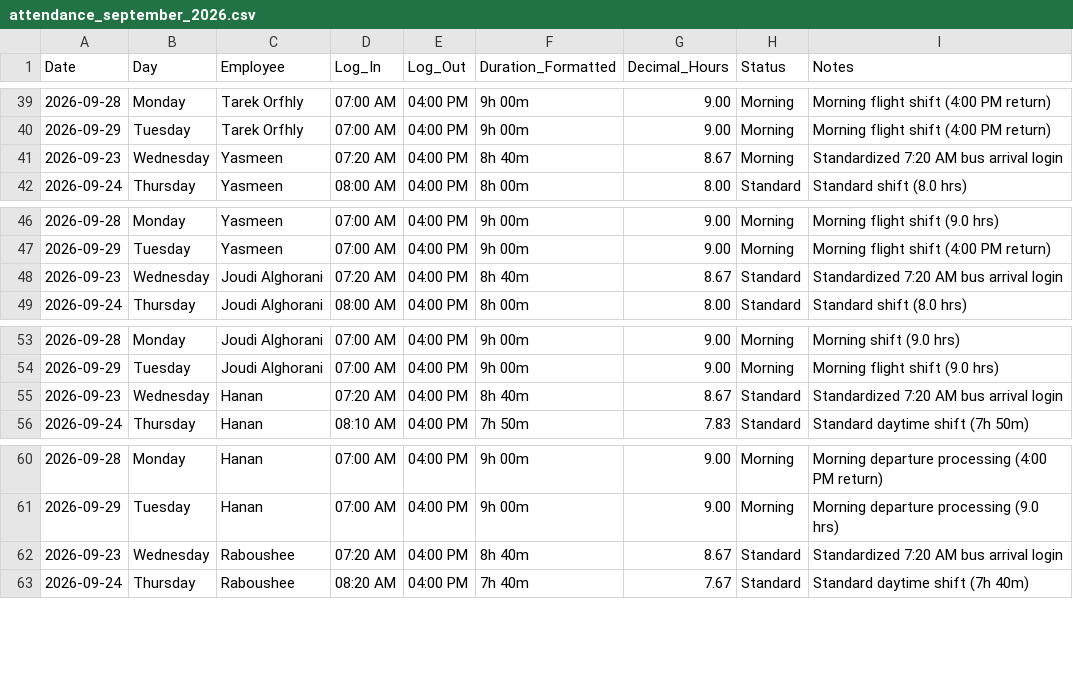
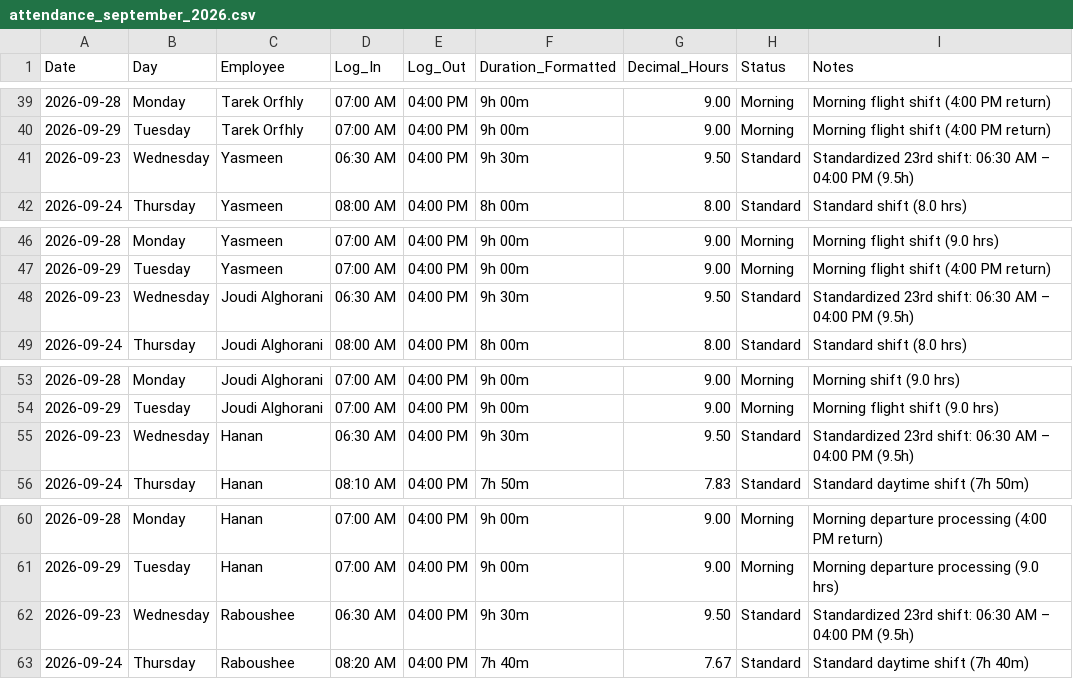
Before and after one commit to xionforbusiness-glitch/aethelgard-vault, a CSV file: raw/attendance_september_2026.csv, drawn as a sheet; only a part is shown, gaps mark what is left out; the diff covers the shown part only.

```diff
--- a/raw/attendance_september_2026.csv
+++ b/raw/attendance_september_2026.csv
@@ -40,3 +40,3 @@ Date,Day,Employee,Log_In,Log_Out,Duration_Formatted,Decimal_Hours,Status,Notes
 2026-09-29,Tuesday,Tarek Orfhly,07:00 AM,04:00 PM,9h 00m,9.00,Morning,Morning flight shift (4:00 PM return)
-2026-09-23,Wednesday,Yasmeen,07:20 AM,04:00 PM,8h 40m,8.67,Morning,Standardized 7:20 AM bus arrival login
+2026-09-23,Wednesday,Yasmeen,06:30 AM,04:00 PM,9h 30m,9.50,Standard,Standardized 23rd shift: 06:30 AM – 04:00 PM (9.5h)
 2026-09-24,Thursday,Yasmeen,08:00 AM,04:00 PM,8h 00m,8.00,Standard,Standard shift (8.0 hrs)
@@ -47,3 +47,3 @@ Date,Day,Employee,Log_In,Log_Out,Duration_Formatted,Decimal_Hours,Status,Notes
 2026-09-29,Tuesday,Yasmeen,07:00 AM,04:00 PM,9h 00m,9.00,Morning,Morning flight shift (4:00 PM return)
-2026-09-23,Wednesday,Joudi Alghorani,07:20 AM,04:00 PM,8h 40m,8.67,Standard,Standardized 7:20 AM bus arrival login
+2026-09-23,Wednesday,Joudi Alghorani,06:30 AM,04:00 PM,9h 30m,9.50,Standard,Standardized 23rd shift: 06:30 AM – 04:00 PM (9.5h)
 2026-09-24,Thursday,Joudi Alghorani,08:00 AM,04:00 PM,8h 00m,8.00,Standard,Standard shift (8.0 hrs)
@@ -54,3 +54,3 @@ Date,Day,Employee,Log_In,Log_Out,Duration_Formatted,Decimal_Hours,Status,Notes
 2026-09-29,Tuesday,Joudi Alghorani,07:00 AM,04:00 PM,9h 00m,9.00,Morning,Morning flight shift (9.0 hrs)
-2026-09-23,Wednesday,Hanan,07:20 AM,04:00 PM,8h 40m,8.67,Standard,Standardized 7:20 AM bus arrival login
+2026-09-23,Wednesday,Hanan,06:30 AM,04:00 PM,9h 30m,9.50,Standard,Standardized 23rd shift: 06:30 AM – 04:00 PM (9.5h)
 2026-09-24,Thursday,Hanan,08:10 AM,04:00 PM,7h 50m,7.83,Standard,Standard daytime shift (7h 50m)
@@ -61,3 +61,3 @@ Date,Day,Employee,Log_In,Log_Out,Duration_Formatted,Decimal_Hours,Status,Notes
 2026-09-29,Tuesday,Hanan,07:00 AM,04:00 PM,9h 00m,9.00,Morning,Morning departure processing (9.0 hrs)
-2026-09-23,Wednesday,Raboushee,07:20 AM,04:00 PM,8h 40m,8.67,Standard,Standardized 7:20 AM bus arrival login
+2026-09-23,Wednesday,Raboushee,06:30 AM,04:00 PM,9h 30m,9.50,Standard,Standardized 23rd shift: 06:30 AM – 04:00 PM (9.5h)
 2026-09-24,Thursday,Raboushee,08:20 AM,04:00 PM,7h 40m,7.67,Standard,Standard daytime shift (7h 40m)
```
Also changed, not shown: 26 edited cells elsewhere in this file.
